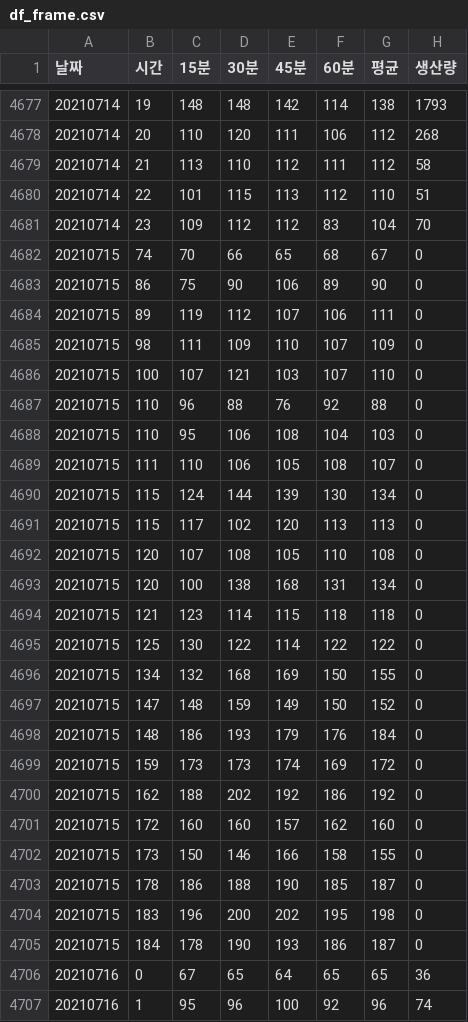
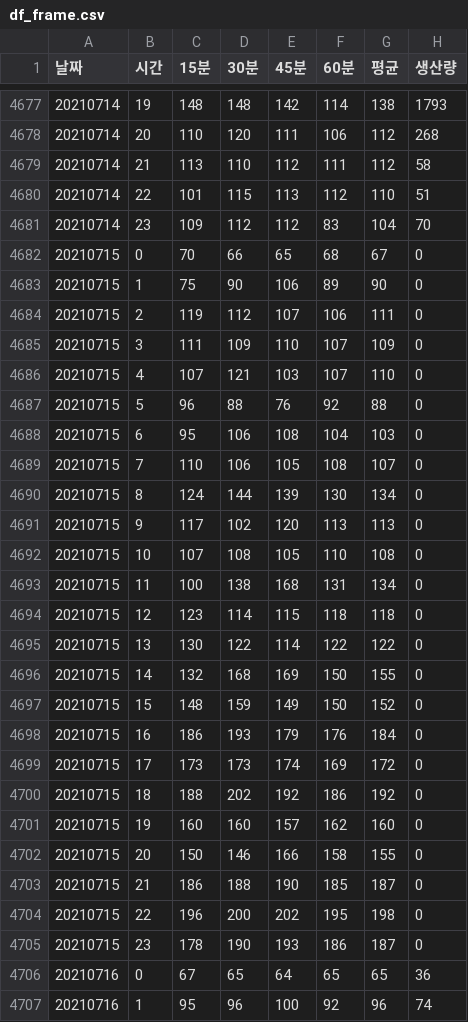
Before and after one commit to SeoHyun1024/kamp-resource-optimization-benchmark, a CSV file: results/df_frame.csv, drawn as a sheet; only a part is shown, gaps mark what is left out; the diff covers the shown part only; the diff names each change by its address in the sheet, - before the commit and + after, or states it on an @@ line.

```diff
--- a/results/df_frame.csv
+++ b/results/df_frame.csv
-B4682 (시간): 74
+B4682 (시간): 0
-B4683 (시간): 86
+B4683 (시간): 1
-B4684 (시간): 89
+B4684 (시간): 2
-B4685 (시간): 98
+B4685 (시간): 3
-B4686 (시간): 100
+B4686 (시간): 4
-B4687 (시간): 110
+B4687 (시간): 5
-B4688 (시간): 110
+B4688 (시간): 6
-B4689 (시간): 111
+B4689 (시간): 7
-B4690 (시간): 115
+B4690 (시간): 8
-B4691 (시간): 115
+B4691 (시간): 9
-B4692 (시간): 120
+B4692 (시간): 10
-B4693 (시간): 120
+B4693 (시간): 11
-B4694 (시간): 121
+B4694 (시간): 12
-B4695 (시간): 125
+B4695 (시간): 13
-B4696 (시간): 134
+B4696 (시간): 14
-B4697 (시간): 147
+B4697 (시간): 15
-B4698 (시간): 148
+B4698 (시간): 16
-B4699 (시간): 159
+B4699 (시간): 17
-B4700 (시간): 162
+B4700 (시간): 18
-B4701 (시간): 172
+B4701 (시간): 19
-B4702 (시간): 173
+B4702 (시간): 20
-B4703 (시간): 178
+B4703 (시간): 21
-B4704 (시간): 183
+B4704 (시간): 22
-B4705 (시간): 184
+B4705 (시간): 23
```
Also changed, not shown: 24 edited cells elsewhere in this file, 16 other files.
